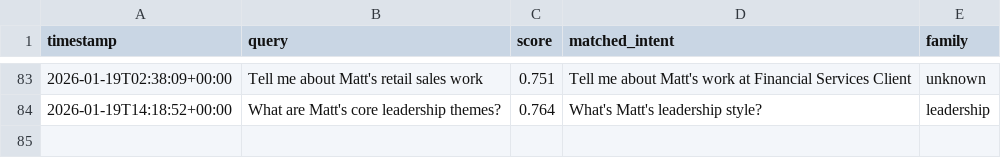
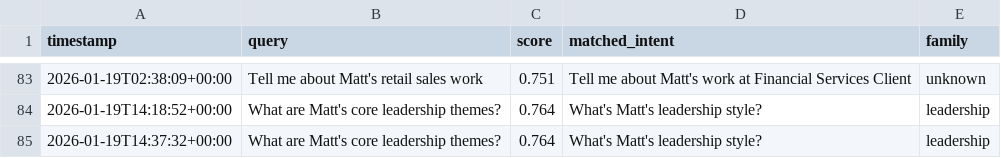
Before and after one commit to mcpugmire1/llm_portfolio_assistant, a CSV file: data/borderline_queries.csv, drawn as a sheet; only a part is shown, gaps mark what is left out.

```diff
--- a/data/borderline_queries.csv
+++ b/data/borderline_queries.csv
@@ -86 +86,2 @@ timestamp,query,score,matched_intent,family
 2026-01-19T14:18:52+00:00,What are Matt's core leadership themes?,0.764,What's Matt's leadership style?,leadership
+2026-01-19T14:37:32+00:00,What are Matt's core leadership themes?,0.764,What's Matt's leadership style?,leadership
```
Also changed, not shown: 2 other files.
